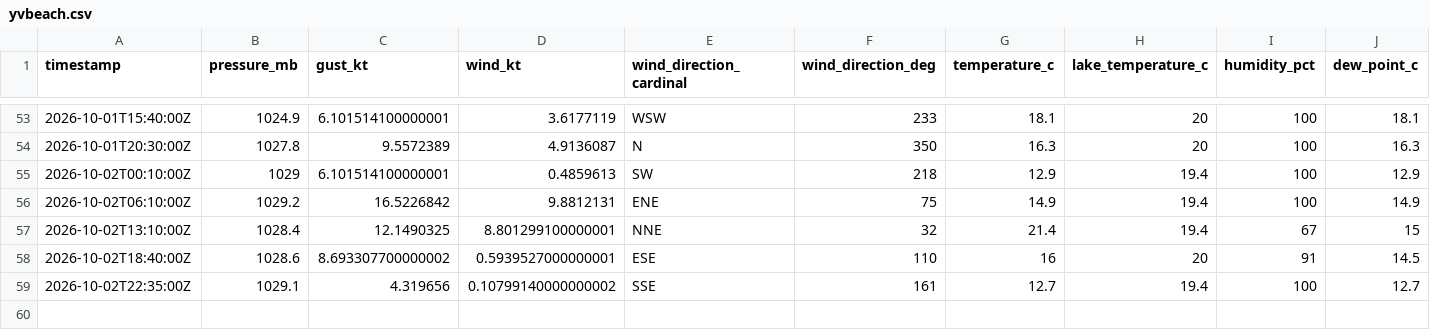
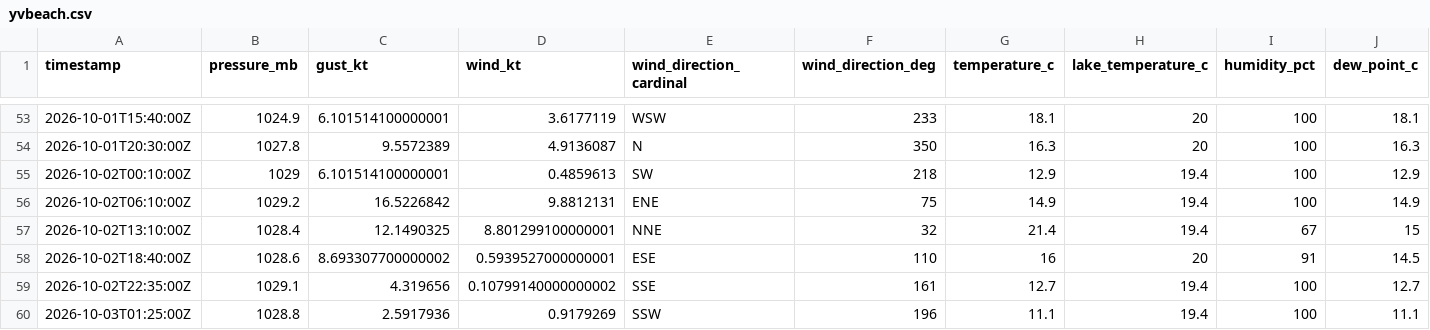
Before and after one commit to marcburri/kite-weather, a CSV file: data/yvbeach.csv, drawn as a sheet; only a part is shown, gaps mark what is left out; rows hold the shown columns only; the diff names each change by its address in the sheet, - before the commit and + after, or states it on an @@ line.

```diff
--- a/data/yvbeach.csv
+++ b/data/yvbeach.csv
+row 60: 2026-10-03T01:25:00Z | 1028.8 | 2.5917936 | 0.9179269 | SSW | 196 | 11.1 | 19.4 | 100 | 11.1
```
Also changed, not shown: data/silvaplana.csv.
